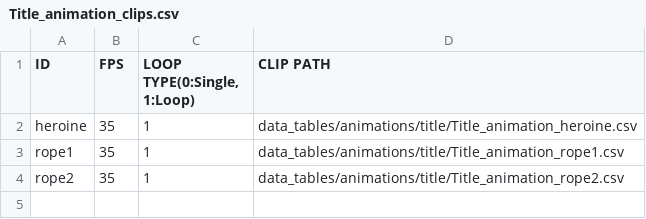
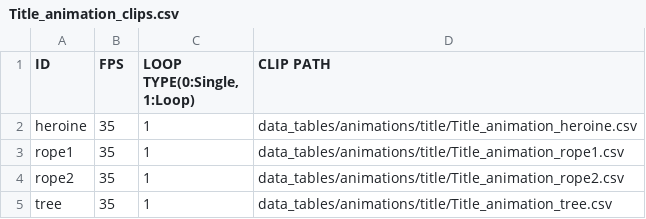
Before and after one commit to Jeonghoon625/SFML_Lost_Ruins, a CSV file: LostRuins/LostRuins-bin/data_tables/animations/title/Title_animation_clips.csv, drawn as a sheet; the diff names each change by its address in the sheet, - before the commit and + after, or states it on an @@ line.

Commit message:
Add tree.png

```diff
--- a/LostRuins/LostRuins-bin/data_tables/animations/title/Title_animation_clips.csv
+++ b/LostRuins/LostRuins-bin/data_tables/animations/title/Title_animation_clips.csv
+row 5: tree | 35 | 1 | data_tables/animations/title/Title_animation_tree.csv
```
Also changed, not shown: 30 other files.
